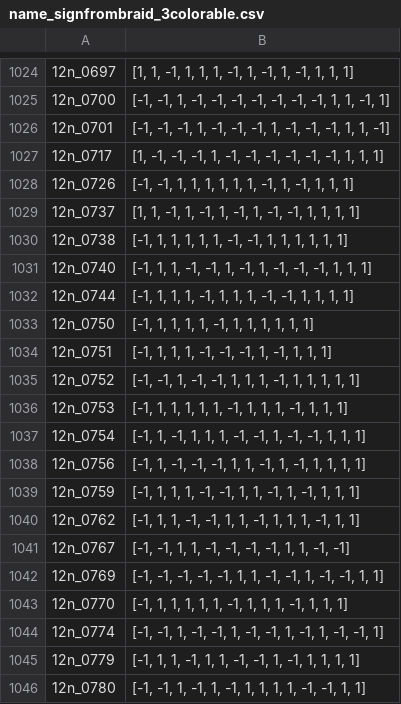
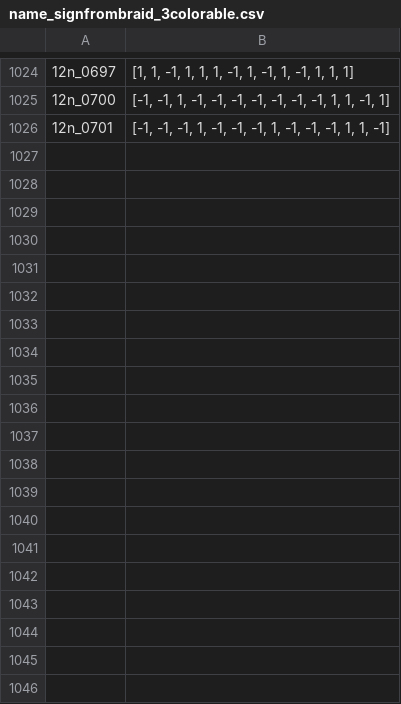
Before and after one commit to delguercio/pyknot, a CSV file: data/name_signfrombraid_3colorable.csv, drawn as a sheet; only a part is shown, gaps mark what is left out; the diff covers the shown part only; the diff names each change by its address in the sheet, - before the commit and + after, or states it on an @@ line.

```diff
--- a/data/name_signfrombraid_3colorable.csv
+++ b/data/name_signfrombraid_3colorable.csv
-row 1027: 12n_0717 | [1, -1, -1, -1, 1, -1, -1, -1, -1, -1, -1, 1, 1, 1]
-row 1028: 12n_0726 | [-1, -1, 1, 1, 1, 1, 1, 1, -1, 1, -1, 1, 1, 1]
-row 1029: 12n_0737 | [1, 1, -1, 1, -1, 1, -1, 1, -1, -1, 1, 1, 1, 1]
-row 1030: 12n_0738 | [-1, 1, 1, 1, 1, 1, -1, -1, 1, 1, 1, 1, 1, 1]
-row 1031: 12n_0740 | [-1, 1, 1, -1, -1, 1, -1, 1, -1, -1, -1, 1, 1, 1]
-row 1032: 12n_0744 | [-1, 1, 1, 1, -1, 1, 1, 1, -1, -1, 1, 1, 1, 1]
-row 1033: 12n_0750 | [-1, 1, 1, 1, 1, -1, 1, 1, 1, 1, 1, 1]
-row 1034: 12n_0751 | [-1, 1, 1, 1, -1, -1, -1, 1, -1, 1, 1, 1]
-row 1035: 12n_0752 | [-1, -1, 1, -1, -1, 1, 1, 1, -1, 1, 1, 1, 1, 1]
-row 1036: 12n_0753 | [-1, 1, 1, 1, 1, 1, -1, 1, 1, 1, -1, 1, 1, 1]
-row 1037: 12n_0754 | [-1, 1, -1, 1, 1, 1, -1, -1, 1, -1, -1, 1, 1, 1]
-row 1038: 12n_0756 | [-1, 1, -1, -1, -1, 1, 1, -1, 1, -1, 1, 1, 1, 1]
-row 1039: 12n_0759 | [-1, 1, 1, 1, -1, -1, 1, 1, -1, 1, -1, 1, 1, 1]
-row 1040: 12n_0762 | [-1, 1, 1, -1, -1, 1, 1, -1, 1, 1, 1, -1, 1, 1]
-row 1041: 12n_0767 | [-1, -1, 1, 1, -1, -1, -1, -1, 1, 1, -1, -1]
-row 1042: 12n_0769 | [-1, -1, -1, -1, -1, 1, 1, -1, -1, 1, -1, -1, 1, 1]
-row 1043: 12n_0770 | [-1, 1, 1, 1, 1, 1, -1, 1, 1, 1, -1, 1, 1, 1]
-row 1044: 12n_0774 | [-1, -1, 1, -1, -1, 1, -1, -1, 1, -1, 1, -1, -1, 1]
-row 1045: 12n_0779 | [-1, 1, 1, -1, 1, 1, -1, -1, 1, -1, 1, 1, 1, 1]
-row 1046: 12n_0780 | [-1, -1, 1, -1, 1, -1, 1, 1, 1, 1, -1, -1, 1, 1]
```
Also changed, not shown: 39 removed rows elsewhere in this file, data/name_colorlistfrombraid_3colorable.csv, data/name_gaussfrombraid_3colorable.csv, 4 other files.
